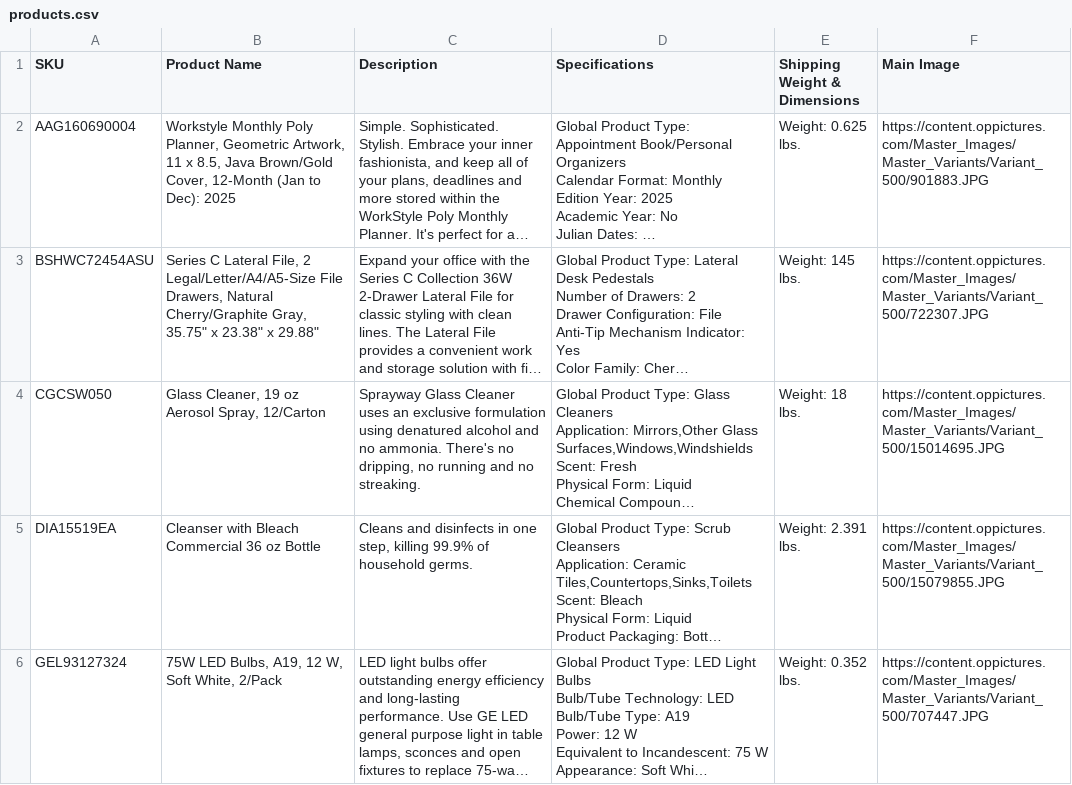
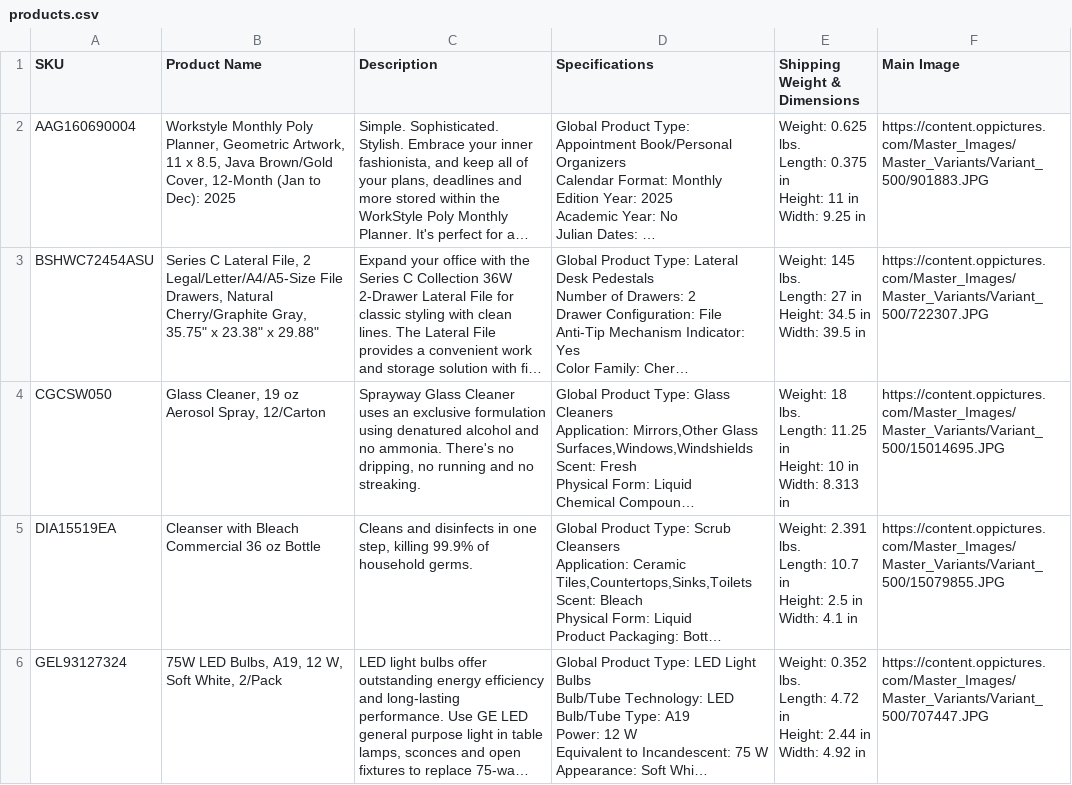
Before and after one commit to gkaim2005/BiggestBook-Scraper, a CSV file: products.csv, drawn as a sheet; only a part is shown; long unchanged cells end in …; ↵ is a line break in a cell; the diff covers the shown part only; the diff names each change by its address in the sheet, - before the commit and + after, or states it on an @@ line.

Commit message:
modified:   info_finder.py 	modified:   products.csv

```diff
--- a/products.csv
+++ b/products.csv
-E2 (Shipping Weight & Dimensions): Weight: 0.625 lbs.
+E2 (Shipping Weight & Dimensions): Weight: 0.625 lbs. ↵ Length: 0.375 in ↵ Height: 11 in ↵ Width: 9.25 in
-E3 (Shipping Weight & Dimensions): Weight: 145 lbs.
+E3 (Shipping Weight & Dimensions): Weight: 145 lbs. ↵ Length: 27 in ↵ Height: 34.5 in ↵ Width: 39.5 in
-E4 (Shipping Weight & Dimensions): Weight: 18 lbs.
+E4 (Shipping Weight & Dimensions): Weight: 18 lbs. ↵ Length: 11.25 in ↵ Height: 10 in ↵ Width: 8.313 in
-E5 (Shipping Weight & Dimensions): Weight: 2.391 lbs.
+E5 (Shipping Weight & Dimensions): Weight: 2.391 lbs. ↵ Length: 10.7 in ↵ Height: 2.5 in ↵ Width: 4.1 in
-E6 (Shipping Weight & Dimensions): Weight: 0.352 lbs.
+E6 (Shipping Weight & Dimensions): Weight: 0.352 lbs. ↵ Length: 4.72 in ↵ Height: 2.44 in ↵ Width: 4.92 in
```
Also changed, not shown: 5 edited cells elsewhere in this file, 1 other file.
